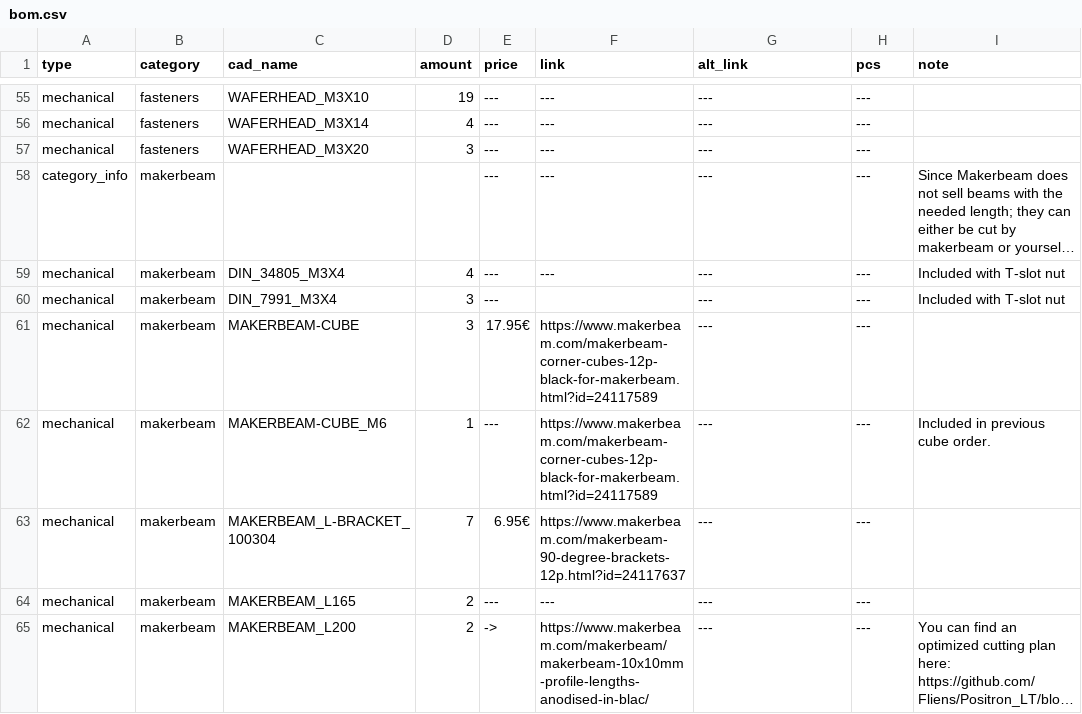
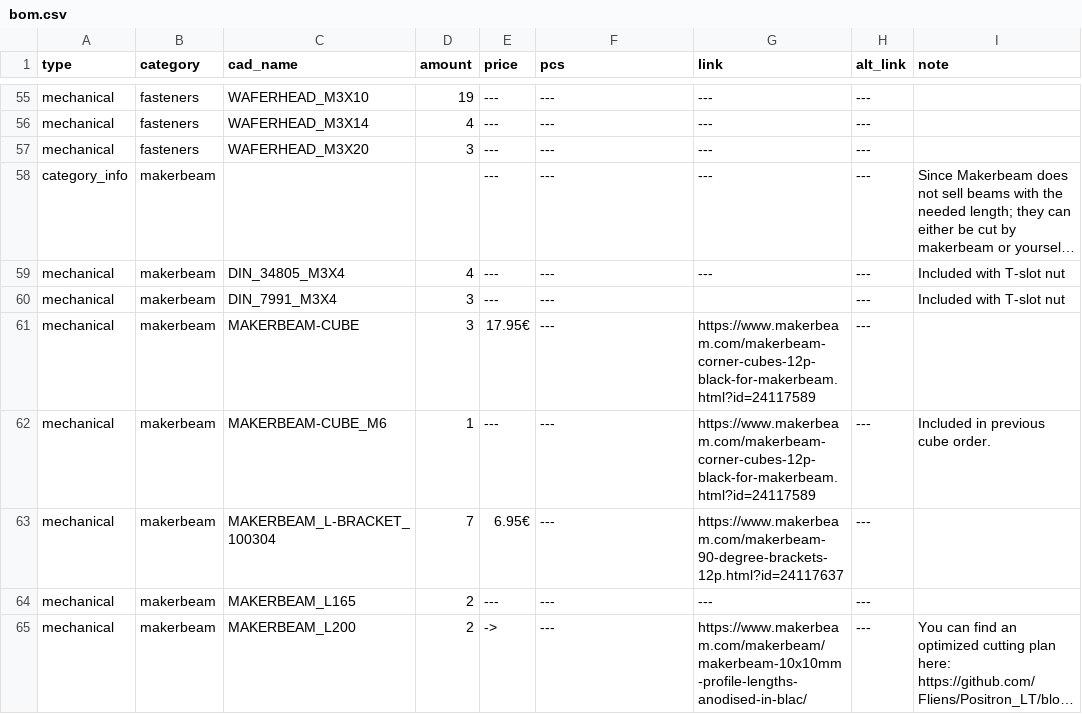
Before and after one commit to Audiotronix/Positron_LT, a CSV file: Parts/bom.csv, drawn as a sheet; only a part is shown, gaps mark what is left out; long unchanged cells end in …; the diff covers the shown part only; the diff names each change by its address in the sheet, - before the commit and + after, or states it on an @@ line.

```diff
--- a/Parts/bom.csv
+++ b/Parts/bom.csv
-F1: link
+F1: pcs
-G1: alt_link
+G1: link
-H1: pcs
+H1: alt_link
-F60 (pcs): (empty)
+F60 (pcs): ---
-G60 (link): ---
+G60 (link): (empty)
-F61:F62 (pcs): https://www.makerbeam.com/makerbeam-corner-cubes-12p-black-for-makerbeam.html?id=24117589
+F61:F62 (pcs): ---
-G61:G62 (link): ---
+G61:G62 (link): https://www.makerbeam.com/makerbeam-corner-cubes-12p-black-for-makerbeam.html?id=24117589
-F63 (pcs): https://www.makerbeam.com/makerbeam-90-degree-brackets-12p.html?id=24117637
+F63 (pcs): ---
-G63 (link): ---
+G63 (link): https://www.makerbeam.com/makerbeam-90-degree-brackets-12p.html?id=24117637
-F65 (pcs): https://www.makerbeam.com/makerbeam/makerbeam-10x10mm-profile-lengths-anodised-in-blac/
+F65 (pcs): ---
-G65 (link): ---
+G65 (link): https://www.makerbeam.com/makerbeam/makerbeam-10x10mm-profile-lengths-anodised-in-blac/
```
Also changed, not shown: 26 edited cells elsewhere in this file.
